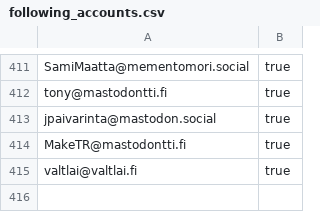
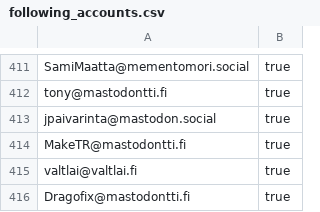
Before and after one commit to ronilaukkarinen/finnish-mastodon-users, a CSV file: following_accounts.csv, drawn as a sheet; only a part is shown, gaps mark what is left out.

Commit message:
Add Dragofix@mastodontti.fi

```diff
--- a/following_accounts.csv
+++ b/following_accounts.csv
@@ -415 +415,2 @@ MakeTR@mastodontti.fi, true
 valtlai@valtlai.fi, true
+Dragofix@mastodontti.fi, true
```
